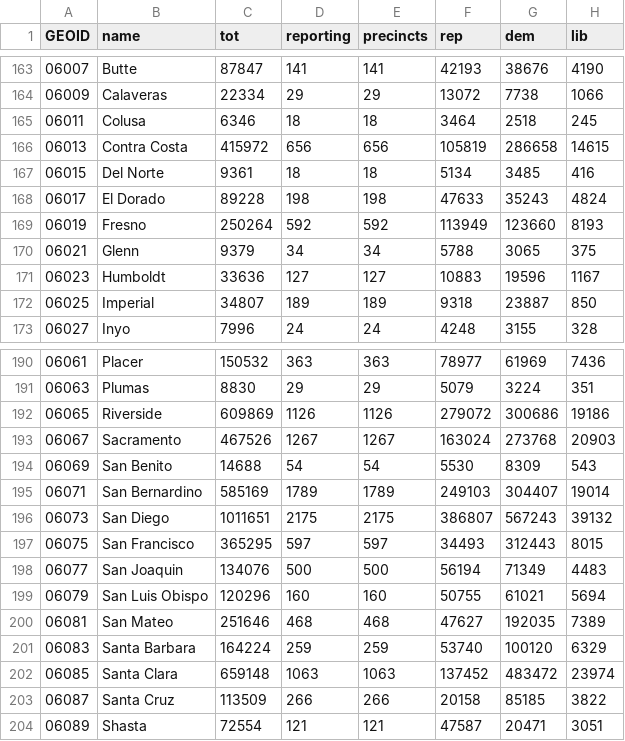
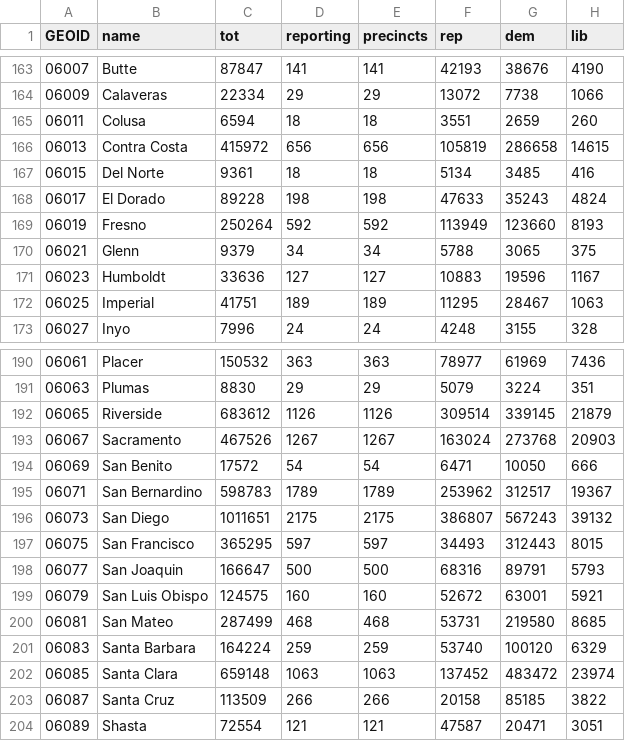
Before and after one commit to fitnr/state-generator, a CSV file: results/2016.csv, drawn as a sheet; only a part is shown, gaps mark what is left out; the diff covers the shown part only.

Commit message:
update from NYT

```diff
--- a/results/2016.csv
+++ b/results/2016.csv
@@ -164,3 +164,3 @@ GEOID,name,tot,reporting,precincts,rep,dem,lib
 06009,Calaveras,22334,29,29,13072,7738,1066
-06011,Colusa,6346,18,18,3464,2518,245
+06011,Colusa,6594,18,18,3551,2659,260
 06013,Contra Costa,415972,656,656,105819,286658,14615
@@ -171,3 +171,3 @@ GEOID,name,tot,reporting,precincts,rep,dem,lib
 06023,Humboldt,33636,127,127,10883,19596,1167
-06025,Imperial,34807,189,189,9318,23887,850
+06025,Imperial,41751,189,189,11295,28467,1063
 06027,Inyo,7996,24,24,4248,3155,328
@@ -191,11 +191,11 @@ GEOID,name,tot,reporting,precincts,rep,dem,lib
 06063,Plumas,8830,29,29,5079,3224,351
-06065,Riverside,609869,1126,1126,279072,300686,19186
+06065,Riverside,683612,1126,1126,309514,339145,21879
 06067,Sacramento,467526,1267,1267,163024,273768,20903
-06069,San Benito,14688,54,54,5530,8309,543
-06071,San Bernardino,585169,1789,1789,249103,304407,19014
+06069,San Benito,17572,54,54,6471,10050,666
+06071,San Bernardino,598783,1789,1789,253962,312517,19367
 06073,San Diego,1011651,2175,2175,386807,567243,39132
 06075,San Francisco,365295,597,597,34493,312443,8015
-06077,San Joaquin,134076,500,500,56194,71349,4483
-06079,San Luis Obispo,120296,160,160,50755,61021,5694
-06081,San Mateo,251646,468,468,47627,192035,7389
+06077,San Joaquin,166647,500,500,68316,89791,5793
+06079,San Luis Obispo,124575,160,160,52672,63001,5921
+06081,San Mateo,287499,468,468,53731,219580,8685
 06083,Santa Barbara,164224,259,259,53740,100120,6329
```
Also changed, not shown: 12 edited cells elsewhere in this file.
